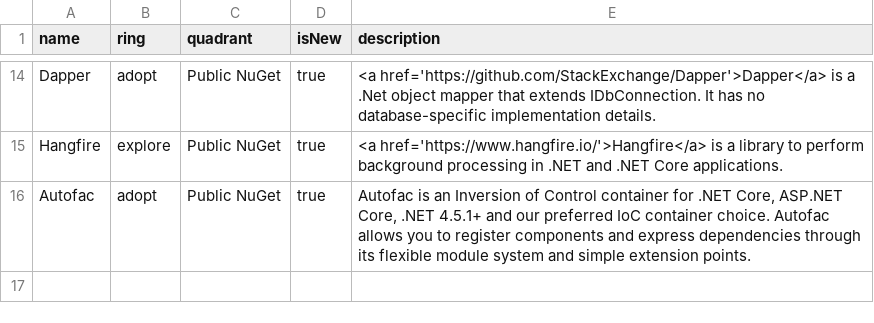
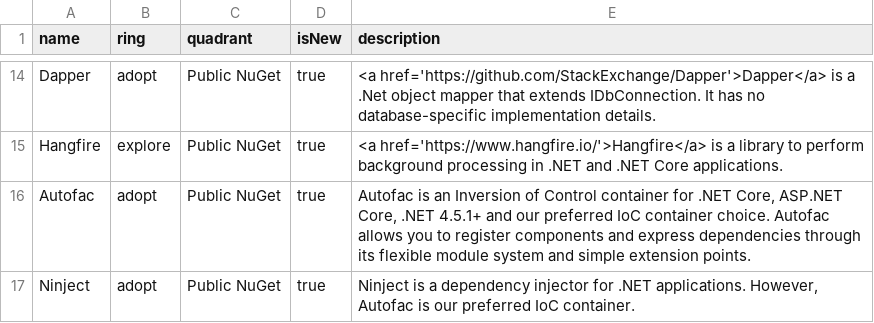
Before and after one commit to red-gate/Tech-Radar, a CSV file: radar_libraries.csv, drawn as a sheet; only a part is shown, gaps mark what is left out.

```diff
--- a/radar_libraries.csv
+++ b/radar_libraries.csv
@@ -16 +16,2 @@ name,ring,quadrant,isNew,description
 "Autofac",adopt,Public NuGet,true,"Autofac is an Inversion of Control container for .NET Core, ASP.NET Core, .NET 4.5.1+ and our preferred IoC container choice. Autofac allows you to register components and express dependencies through its flexible module system and simple extension points."
+"Ninject",adopt,Public NuGet,true,"Ninject is a dependency injector for .NET applications. However, Autofac is our preferred IoC container."
```
Also changed, not shown: radar.csv.
